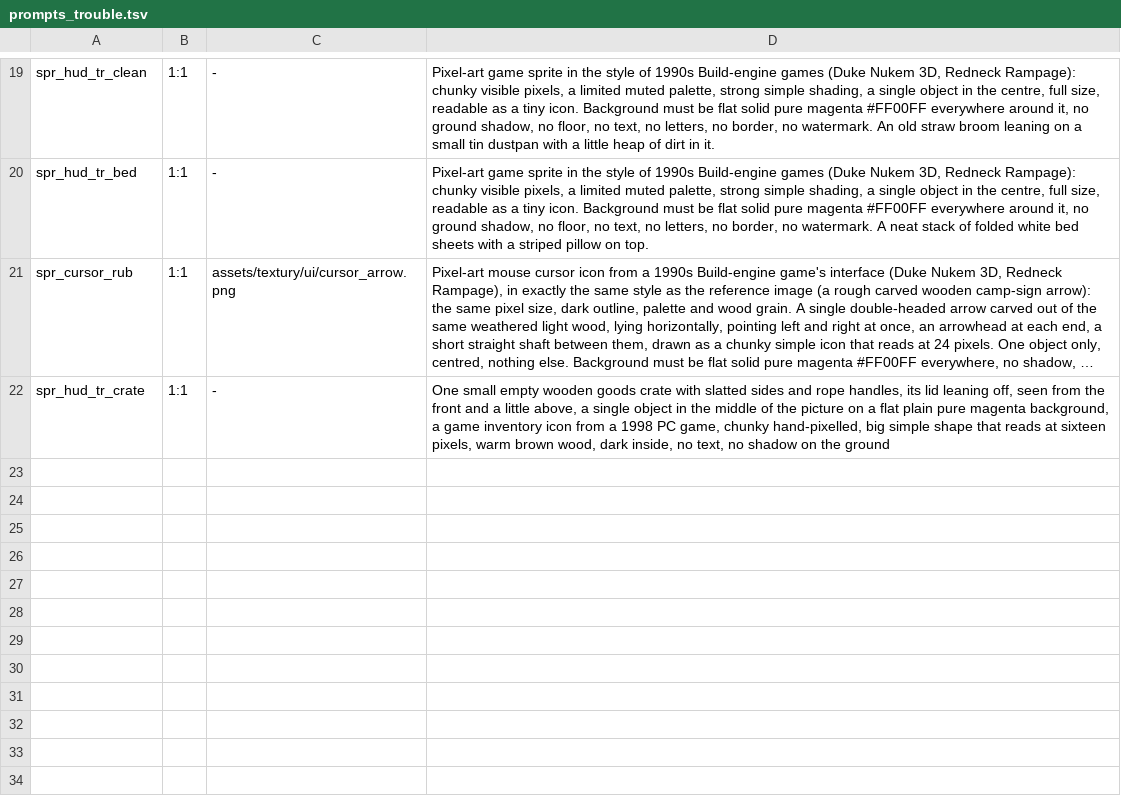
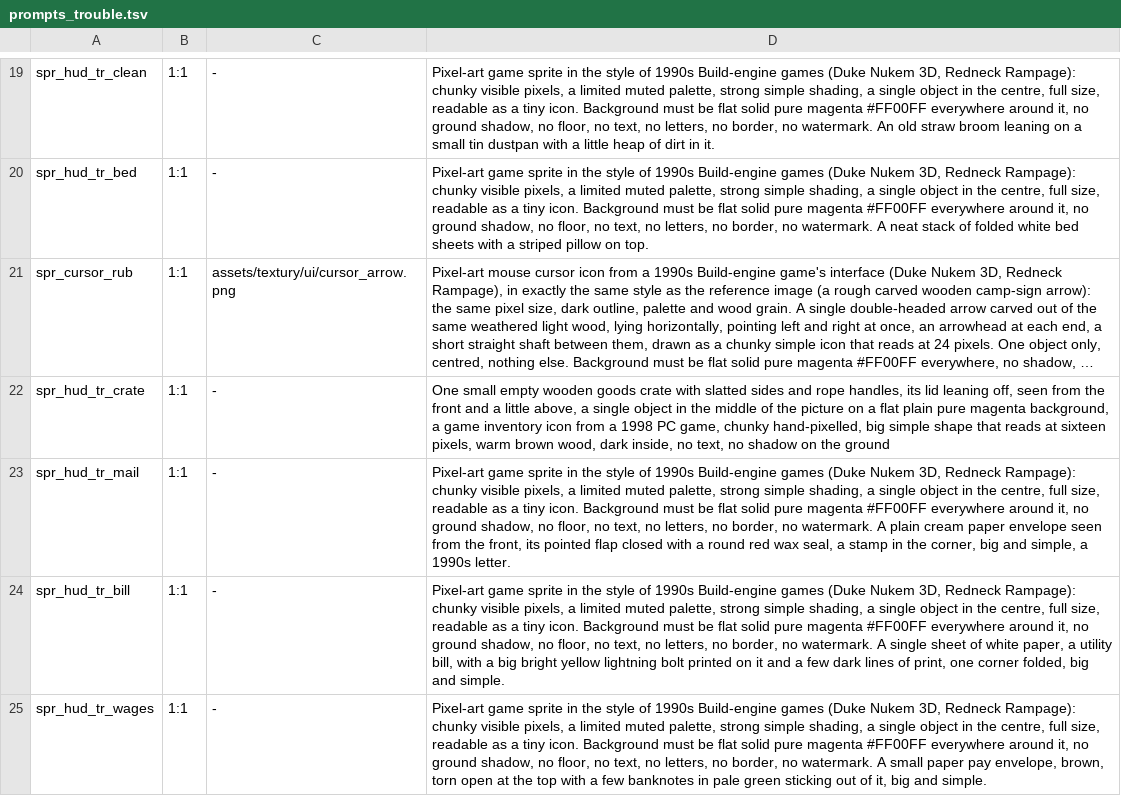
Before and after one commit to risafuranku/summercamp, a TSV file: tools/artgen/prompts_trouble.tsv, drawn as a sheet; only a part is shown, gaps mark what is left out; long unchanged cells end in …; the diff names each change by its address in the sheet, - before the commit and + after, or states it on an @@ line.

```diff
--- a/tools/artgen/prompts_trouble.tsv
+++ b/tools/artgen/prompts_trouble.tsv
+row 23: spr_hud_tr_mail | 1:1 | - | Pixel-art game sprite in the style of 1990s Build-engine games (Duke Nukem 3D, Redneck Rampage): chunky visible pixels, a limited muted palette, strong simple shading, a single object in the centre, full size, readable as a tiny icon. Background must be flat solid pure magenta #FF00FF everywhere around it, no ground shadow, no floor, no text, no letters, no border, no watermark. A plain cream paper envelope seen from the front, its pointed flap closed with a round red wax seal, a stamp in the corner, big and simple, a 1990s letter.
+row 24: spr_hud_tr_bill | 1:1 | - | Pixel-art game sprite in the style of 1990s Build-engine games (Duke Nukem 3D, Redneck Rampage): chunky visible pixels, a limited muted palette, strong simple shading, a single object in the centre, full size, readable as a tiny icon. Background must be flat solid pure magenta #FF00FF everywhere around it, no ground shadow, no floor, no text, no letters, no border, no watermark. A single sheet of white paper, a utility bill, with a big bright yellow lightning bolt printed on it and a few dark lines of print, one corner folded, big and simple.
+row 25: spr_hud_tr_wages | 1:1 | - | Pixel-art game sprite in the style of 1990s Build-engine games (Duke Nukem 3D, Redneck Rampage): chunky visible pixels, a limited muted palette, strong simple shading, a single object in the centre, full size, readable as a tiny icon. Background must be flat solid pure magenta #FF00FF everywhere around it, no ground shadow, no floor, no text, no letters, no border, no watermark. A small paper pay envelope, brown, torn open at the top with a few banknotes in pale green sticking out of it, big and simple.
```
Also changed, not shown: 43 other files.
